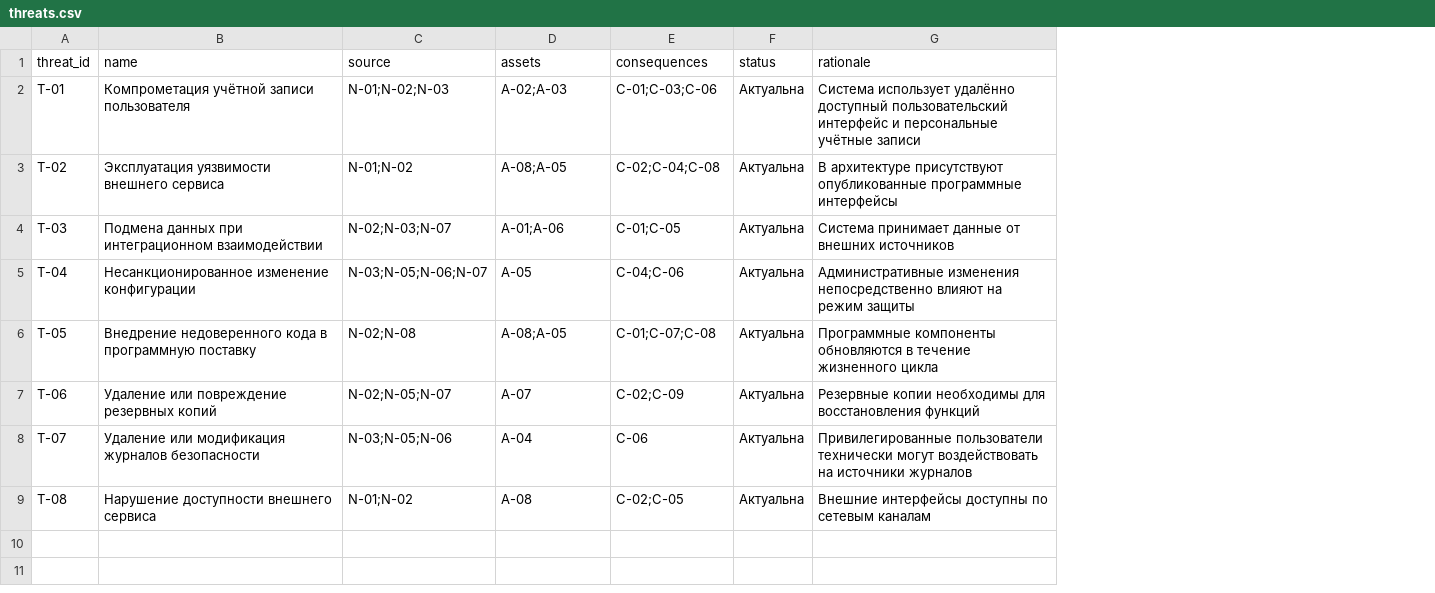
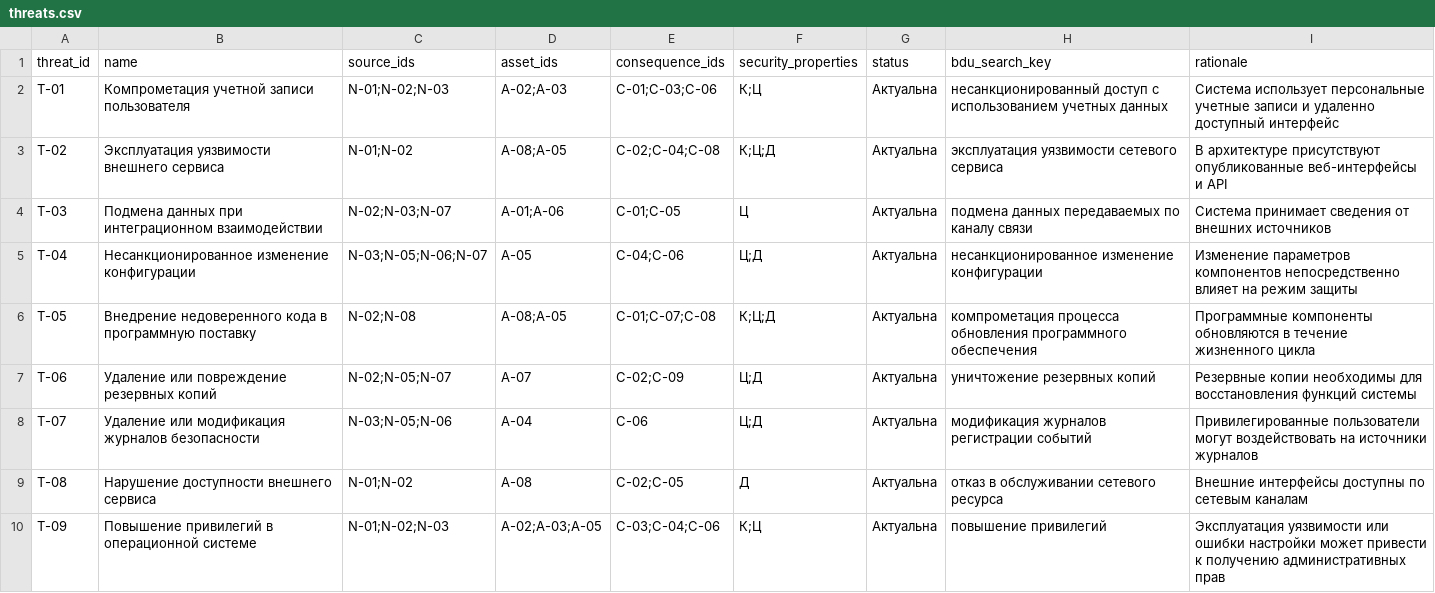
Before and after one commit to nikulinakate/transport-gis-threat-model, a CSV file: registers/threats.csv, drawn as a sheet; only a part is shown; addresses are those after the commit; the diff covers the shown part only; the diff names each change by its address in the sheet, - before the commit and + after, or states it on an @@ line.

Commit message:
Расширить перечень актуальных угроз

```diff
--- a/registers/threats.csv
+++ b/registers/threats.csv
+column F (security_properties), rows 2-9: К;Ц | К;Ц;Д | Ц | Ц;Д | К;Ц;Д | Ц;Д | Ц;Д | Д
+column H (bdu_search_key), rows 2-9: несанкционированный доступ с использованием учетных данных | эксплуатация уязвимости сетевого сервиса | подмена данных передаваемых по каналу связи | несанкционированное изменение конфигурации | компрометация процесса обновления программного обеспечения | уничтожение резервных копий | модификация журналов регистрации событий | отказ в обслуживании сетевого ресурса
-C1: source
+C1: source_ids
-D1: assets
+D1: asset_ids
-E1: consequences
+E1: consequence_ids
-B2 (name): Компрометация учётной записи пользователя
+B2 (name): Компрометация учетной записи пользователя
-I2 (rationale): Система использует удалённо доступный пользовательский интерфейс и персональные учётные записи
+I2 (rationale): Система использует персональные учетные записи и удаленно доступный интерфейс
-I3 (rationale): …присутствуют опубликованные программные интерфейсы
+I3 (rationale): …присутствуют опубликованные веб-интерфейсы и API
-I4 (rationale): Система принимает данные от внешних…
+I4 (rationale): Система принимает сведения от внешних…
-I5 (rationale): Административные изменения непосредственно влияют на режим…
+I5 (rationale): Изменение параметров компонентов непосредственно влияет на режим…
-I7 (rationale): …восстановления функций
+I7 (rationale): …восстановления функций системы
-I8 (rationale): Привилегированные пользователи технически могут воздействовать…
+I8 (rationale): Привилегированные пользователи могут воздействовать…
+row 10: T-09 | Повышение привилегий в операционной системе | N-01;N-02;N-03 | A-02;A-03;A-05 | C-03;C-04;C-06 | К;Ц | Актуальна | повышение привилегий | Эксплуатация уязвимости или ошибки настройки может привести к получению административных прав
```
Also changed, not shown: 9 added rows elsewhere in this file.
